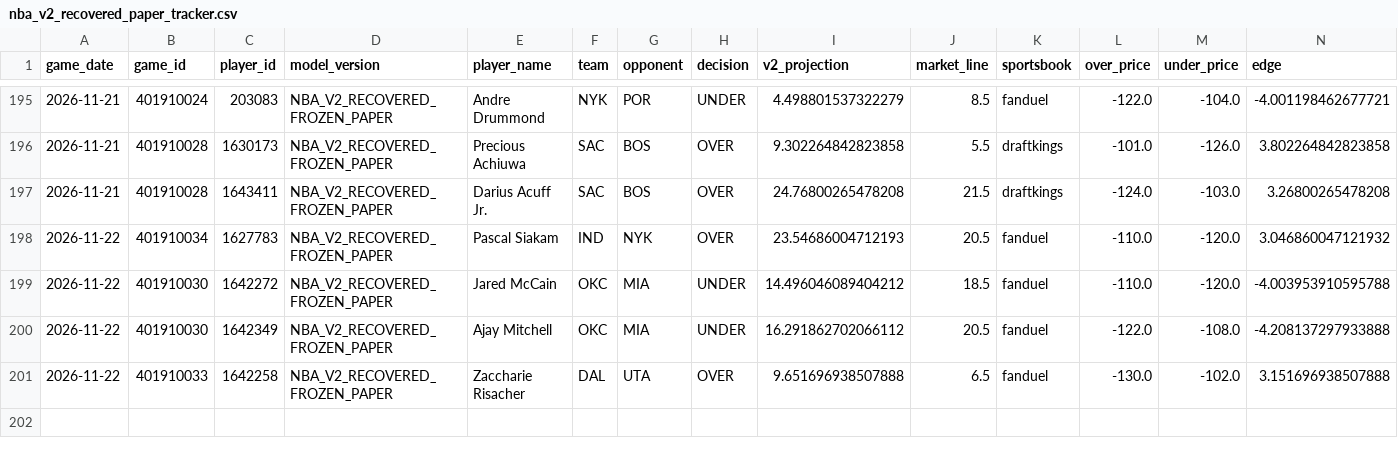
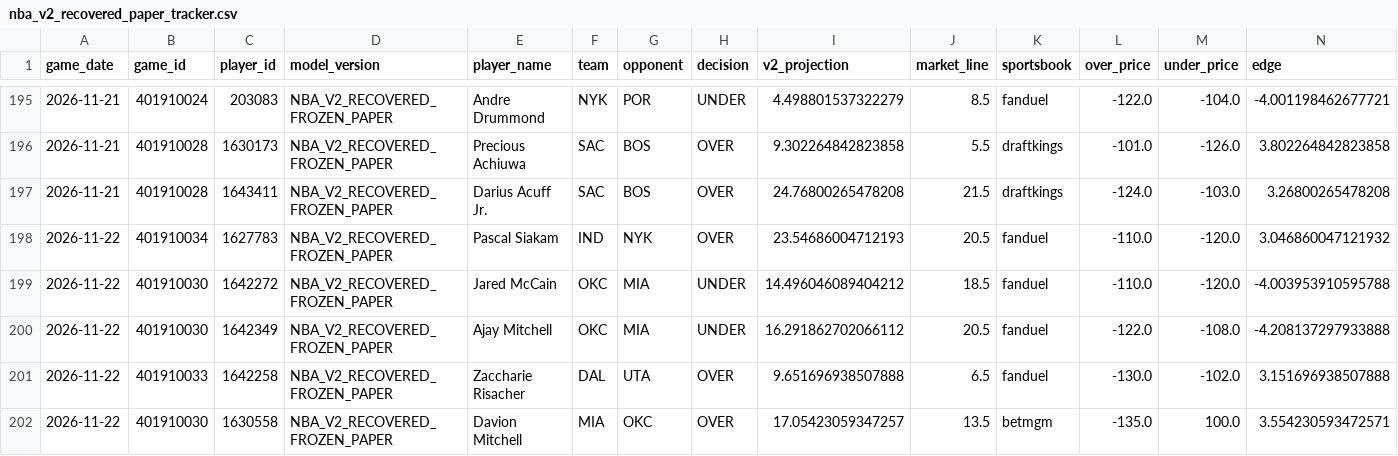
Before and after one commit to easymoneyschulz/sports-betting-command-center, a CSV file: public_data/nba_v2_recovered_paper_tracker.csv, drawn as a sheet; only a part is shown, gaps mark what is left out; rows hold the shown columns only; the diff names each change by its address in the sheet, - before the commit and + after, or states it on an @@ line.

```diff
--- a/public_data/nba_v2_recovered_paper_tracker.csv
+++ b/public_data/nba_v2_recovered_paper_tracker.csv
+row 202: 2026-11-22 | 401910030 | 1630558 | NBA_V2_RECOVERED_FROZEN_PAPER | Davion Mitchell | MIA | OKC | OVER | 17.05423059347257 | 13.5 | betmgm | -135.0 | 100.0 | 3.554230593472571
```
Also changed, not shown: public_data/nba_v2_recovered_paper_predictions.csv, public_data/nba_v2_recovered_prop_comparison.csv, 1 other file.
